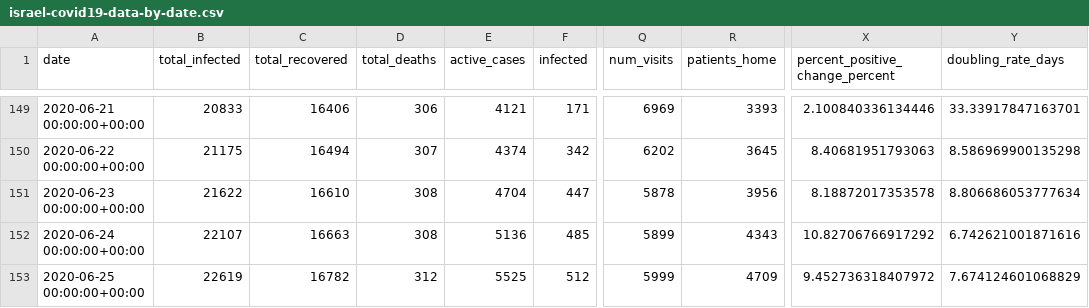
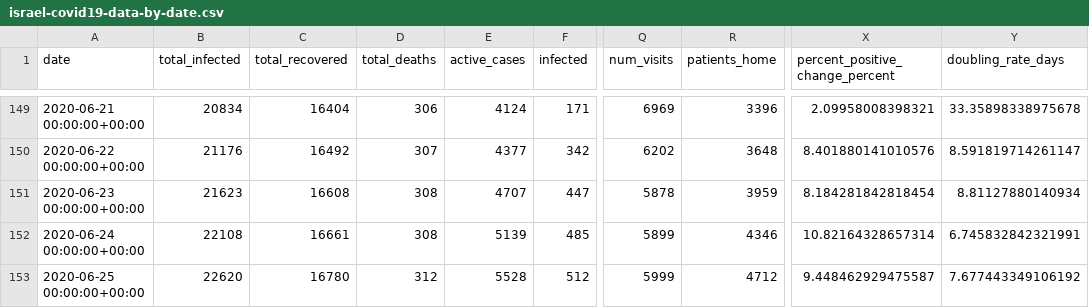
Before and after one commit to sapir/more-israel-covid19-data, a CSV file: israel-covid19-data-by-date.csv, drawn as a sheet; only a part is shown, gaps mark what is left out; the diff covers the shown part only; the diff names each change by its address in the sheet, - before the commit and + after, or states it on an @@ line.

```diff
--- a/israel-covid19-data-by-date.csv
+++ b/israel-covid19-data-by-date.csv
-B149 (total_infected): 20833
+B149 (total_infected): 20834
-C149 (total_recovered): 16406
+C149 (total_recovered): 16404
-E149 (active_cases): 4121
+E149 (active_cases): 4124
-R149 (patients_home): 3393
+R149 (patients_home): 3396
-X149 (percent_positive_change_percent): 2.100840336134446
+X149 (percent_positive_change_percent): 2.09958008398321
-Y149 (doubling_rate_days): 33.33917847163701
+Y149 (doubling_rate_days): 33.35898338975678
-B150 (total_infected): 21175
+B150 (total_infected): 21176
-C150 (total_recovered): 16494
+C150 (total_recovered): 16492
-E150 (active_cases): 4374
+E150 (active_cases): 4377
-R150 (patients_home): 3645
+R150 (patients_home): 3648
-X150 (percent_positive_change_percent): 8.40681951793063
+X150 (percent_positive_change_percent): 8.401880141010576
-Y150 (doubling_rate_days): 8.586969900135298
+Y150 (doubling_rate_days): 8.591819714261147
-B151 (total_infected): 21622
+B151 (total_infected): 21623
-C151 (total_recovered): 16610
+C151 (total_recovered): 16608
-E151 (active_cases): 4704
+E151 (active_cases): 4707
-R151 (patients_home): 3956
+R151 (patients_home): 3959
-X151 (percent_positive_change_percent): 8.18872017353578
+X151 (percent_positive_change_percent): 8.184281842818454
-Y151 (doubling_rate_days): 8.806686053777634
+Y151 (doubling_rate_days): 8.81127880140934
-B152 (total_infected): 22107
+B152 (total_infected): 22108
-C152 (total_recovered): 16663
+C152 (total_recovered): 16661
-E152 (active_cases): 5136
+E152 (active_cases): 5139
-R152 (patients_home): 4343
+R152 (patients_home): 4346
-X152 (percent_positive_change_percent): 10.82706766917292
+X152 (percent_positive_change_percent): 10.82164328657314
-Y152 (doubling_rate_days): 6.742621001871616
+Y152 (doubling_rate_days): 6.745832842321991
-B153 (total_infected): 22619
+B153 (total_infected): 22620
-C153 (total_recovered): 16782
+C153 (total_recovered): 16780
-E153 (active_cases): 5525
+E153 (active_cases): 5528
-R153 (patients_home): 4709
+R153 (patients_home): 4712
-X153 (percent_positive_change_percent): 9.452736318407972
+X153 (percent_positive_change_percent): 9.448462929475587
-Y153 (doubling_rate_days): 7.674124601068829
+Y153 (doubling_rate_days): 7.677443349106192
```
Also changed, not shown: 129 edited cells elsewhere in this file.
